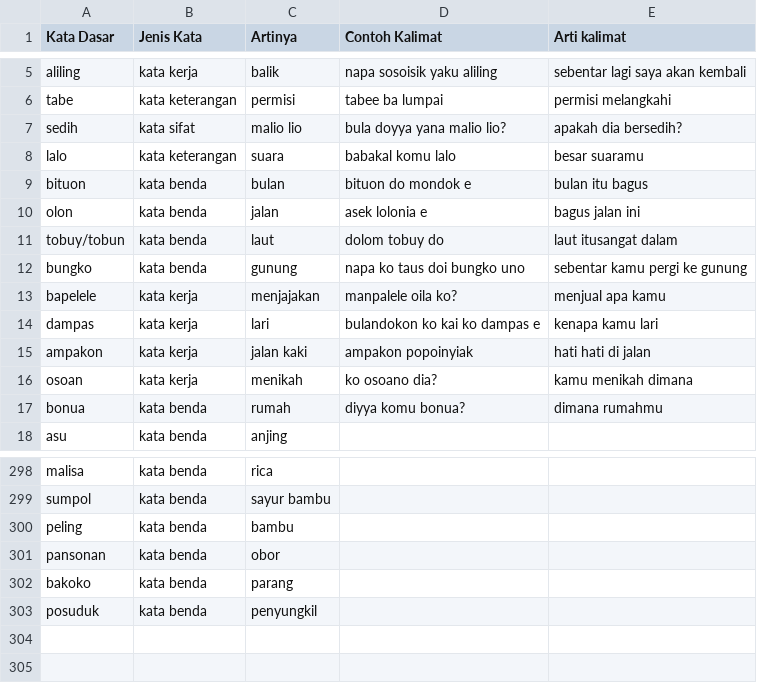
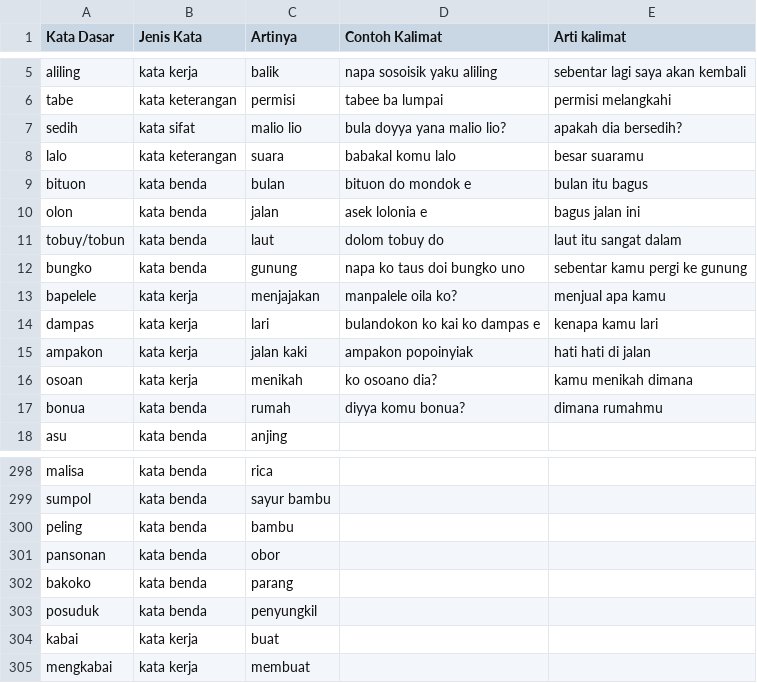
Before and after one commit to pandekene/Kamus-Bahasa-Banggai, a CSV file: kamus.csv, drawn as a sheet; only a part is shown, gaps mark what is left out.

Commit message:
Update kamus.csv
tambah dan perbaikan

```diff
--- a/kamus.csv
+++ b/kamus.csv
@@ -10,3 +10,3 @@ bituon,kata benda,bulan,bituon do mondok e,bulan itu bagus
 olon,kata benda,jalan,asek lolonia e,bagus jalan ini
-tobuy/tobun,kata benda,laut,dolom tobuy do,laut itusangat dalam
+tobuy/tobun,kata benda,laut,dolom tobuy do,laut itu sangat dalam
 bungko,kata benda,gunung,napa ko taus doi bungko uno,sebentar kamu pergi ke gunung
@@ -303 +303,3 @@ bakoko,kata benda,parang,,
 posuduk,kata benda,penyungkil,,
+kabai,kata kerja,buat,,
+mengkabai,kata kerja,membuat,,
```
